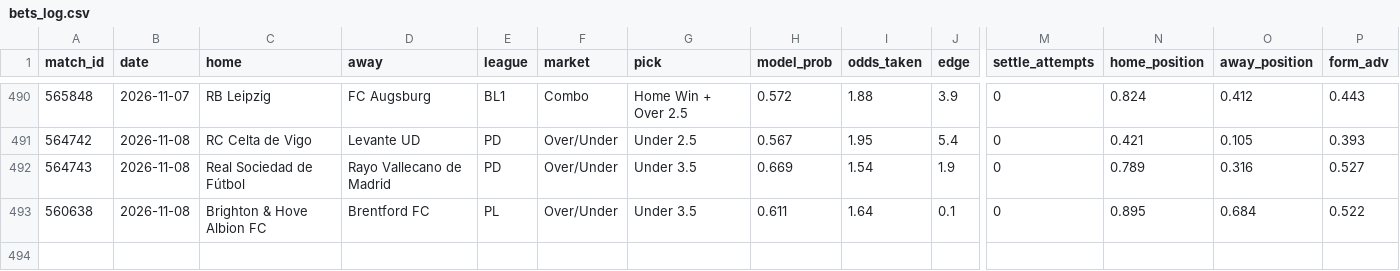
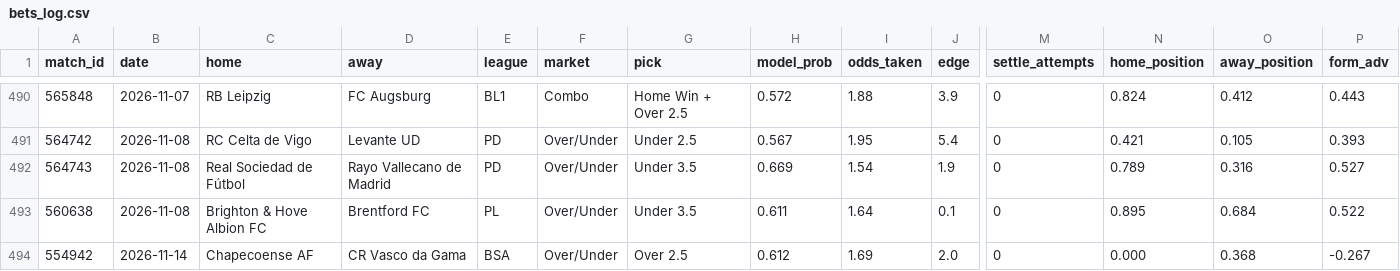
Before and after one commit to GiannisAulo/BetAnalyzer, a CSV file: football_tipster/bets_log.csv, drawn as a sheet; only a part is shown, gaps mark what is left out; rows hold the shown columns only; the diff names each change by its address in the sheet, - before the commit and + after, or states it on an @@ line.

```diff
--- a/football_tipster/bets_log.csv
+++ b/football_tipster/bets_log.csv
+row 494: 554942 | 2026-11-14 | Chapecoense AF | CR Vasco da Gama | BSA | Over/Under | Over 2.5 | 0.612 | 1.69 | 2.0 | 0 | 0.000 | 0.368 | -0.267
```
